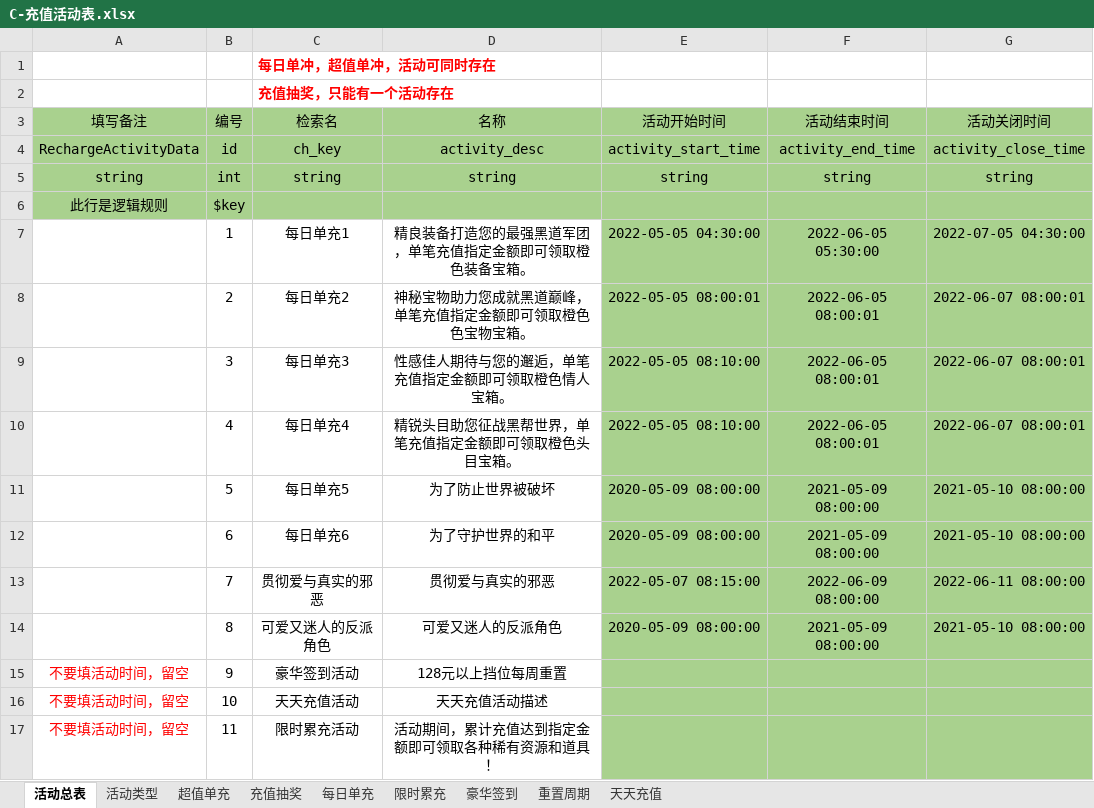
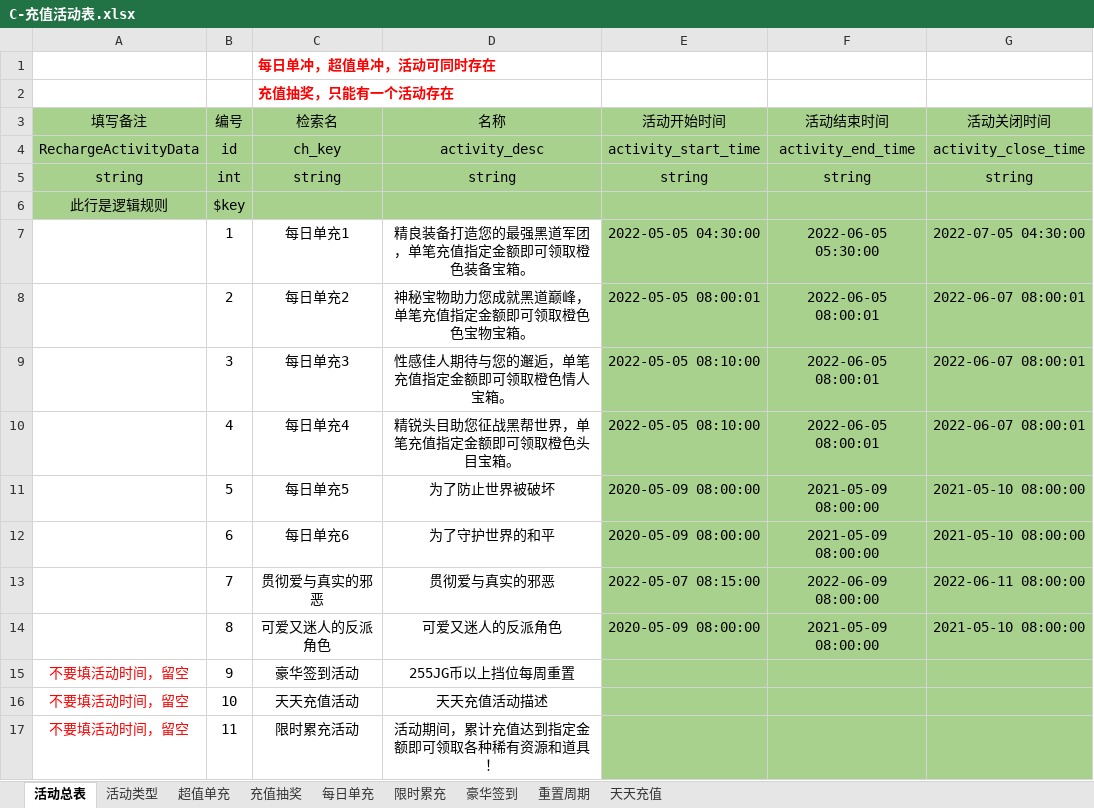
Before and after one commit to linhe-yangxue/uesharedata, an Excel workbook: exceldata/excel/all/C-充值活动表.xlsx, sheet 活动总表, drawn as a sheet; only a part is shown; values as stored, in another font and other column widths than the file's, no borders; the diff names each change by its address in the sheet, - before the commit and + after, or states it on an @@ line.

```diff
--- a/exceldata/excel/all/C-充值活动表.xlsx (sheet 活动总表)
+++ b/exceldata/excel/all/C-充值活动表.xlsx (sheet 活动总表)
-D15 (名称): 128元以上挡位每周重置
+D15 (名称): 255JG币以上挡位每周重置
```
Also changed, not shown: 1 other file.
